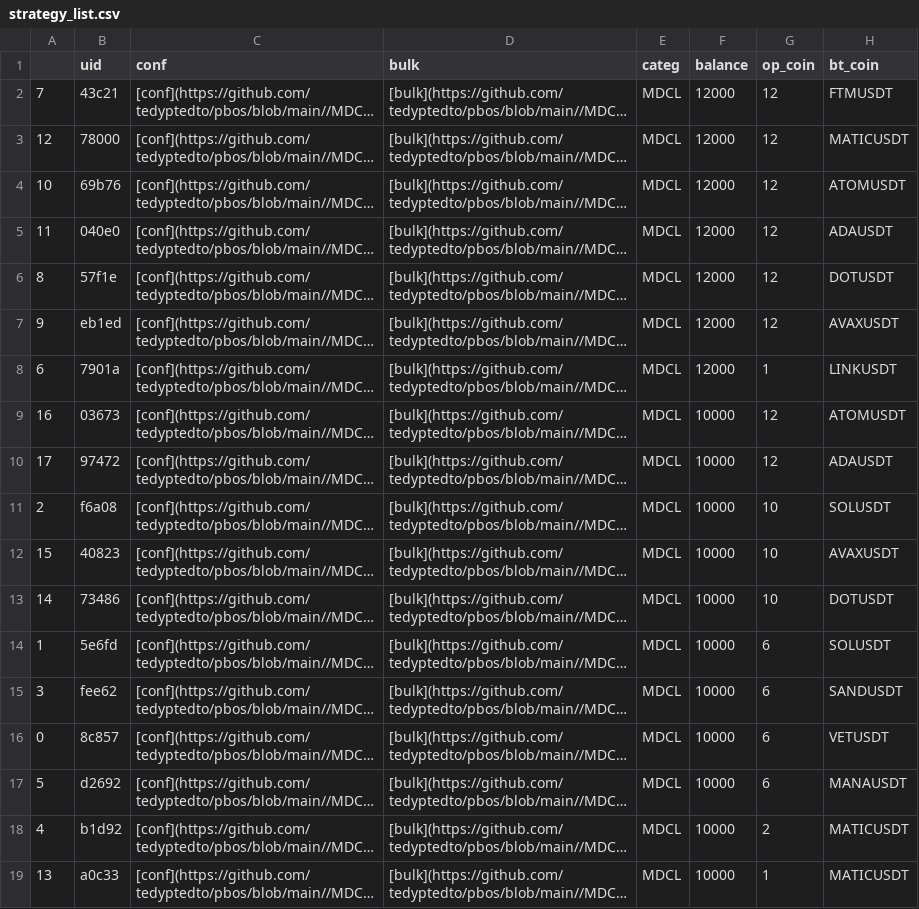
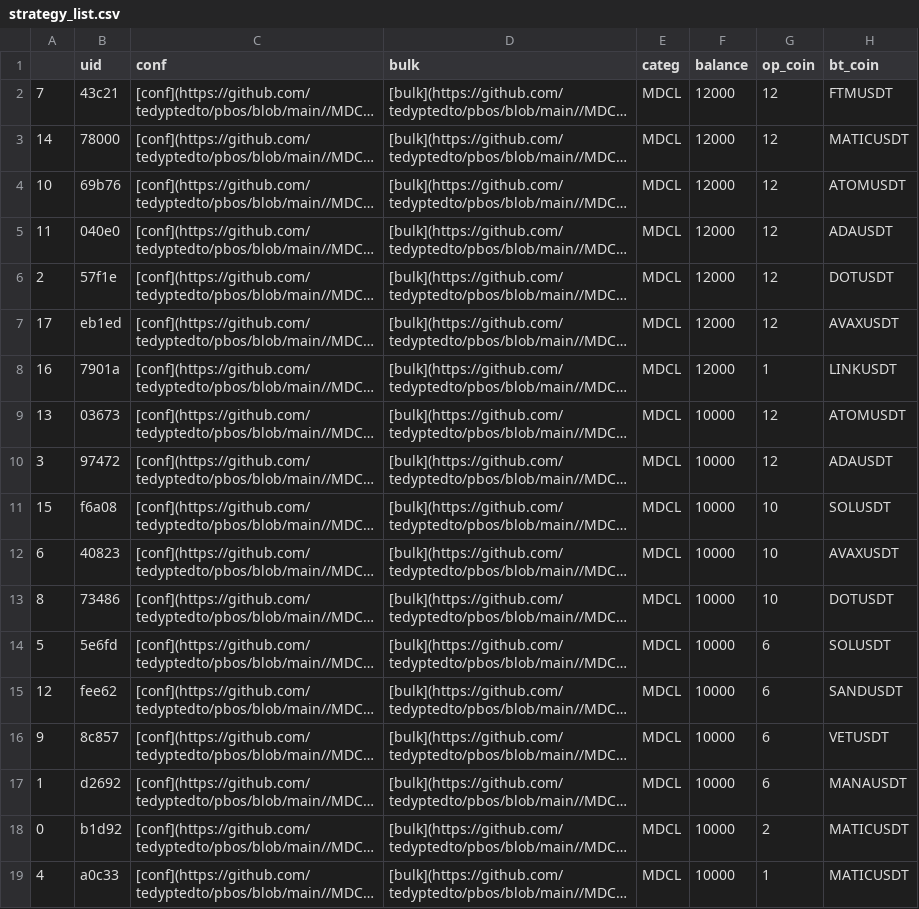
Before and after one commit to tedyptedto/pbos, a CSV file: strategy_list.csv, drawn as a sheet; only a part is shown; long unchanged cells end in …; the diff names each change by its address in the sheet, - before the commit and + after, or states it on an @@ line.

```diff
--- a/strategy_list.csv
+++ b/strategy_list.csv
-A3: 12
+A3: 14
-A6: 8
+A6: 2
-A7: 9
+A7: 17
-A8: 6
+A8: 16
-A9: 16
+A9: 13
-A10: 17
+A10: 3
-A11: 2
+A11: 15
-A12: 15
+A12: 6
-A13: 14
+A13: 8
-A14: 1
+A14: 5
-A15: 3
+A15: 12
-A16: 0
+A16: 9
-A17: 5
+A17: 1
-A18: 4
+A18: 0
-A19: 13
+A19: 4
```
Also changed, not shown: 1 other file.
